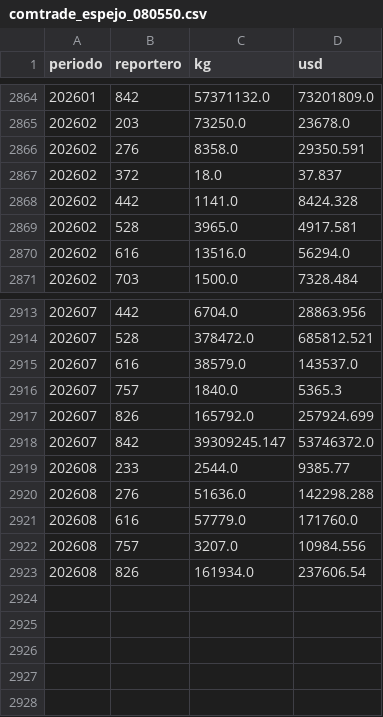
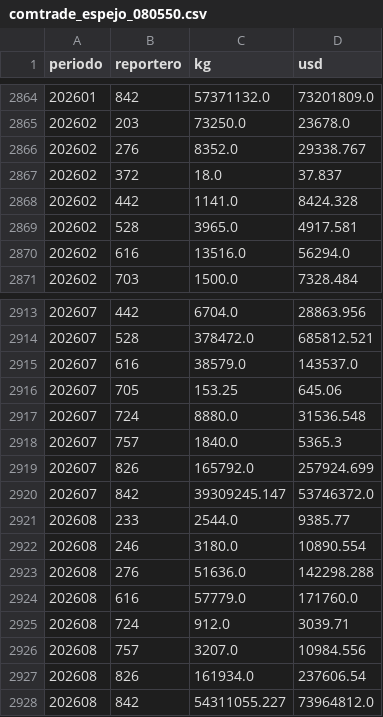
Before and after one commit to AlopezSolusef/mesa-limon, a CSV file: datos/comtrade_espejo_080550.csv, drawn as a sheet; only a part is shown, gaps mark what is left out.

```diff
--- a/datos/comtrade_espejo_080550.csv
+++ b/datos/comtrade_espejo_080550.csv
@@ -2865,3 +2865,3 @@ periodo,reportero,kg,usd
 202602,203,73250.0,23678.0
-202602,276,8358.0,29350.591
+202602,276,8352.0,29338.767
 202602,372,18.0,37.837
@@ -2915,2 +2915,4 @@ periodo,reportero,kg,usd
 202607,616,38579.0,143537.0
+202607,705,153.25,645.06
+202607,724,8880.0,31536.548
 202607,757,1840.0,5365.3
@@ -2919,5 +2921,8 @@ periodo,reportero,kg,usd
 202608,233,2544.0,9385.77
+202608,246,3180.0,10890.554
 202608,276,51636.0,142298.288
 202608,616,57779.0,171760.0
+202608,724,912.0,3039.71
 202608,757,3207.0,10984.556
 202608,826,161934.0,237606.54
+202608,842,54311055.227,73964812.0
```
Also changed, not shown: 3 other files.
